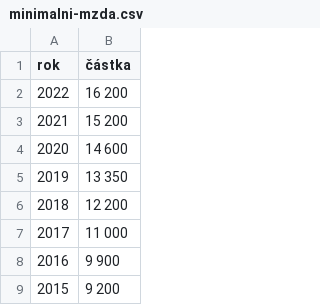
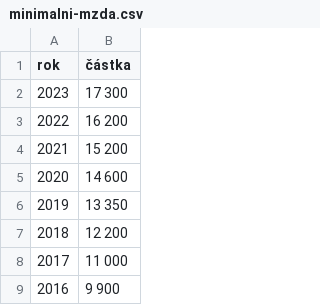
Before and after one commit to ton1czech/mzdy-cr-dataset, a CSV file: minimalni-mzda.csv, drawn as a sheet; only a part is shown; the shorter side is filled out with more unchanged rows; the diff names each change by its address in the sheet, - before the commit and + after, or states it on an @@ line.

Commit message:
👌 IMPROVE: minimalni mzda 2023

```diff
--- a/minimalni-mzda.csv
+++ b/minimalni-mzda.csv
+row 2: 2023 | 17 300
```
